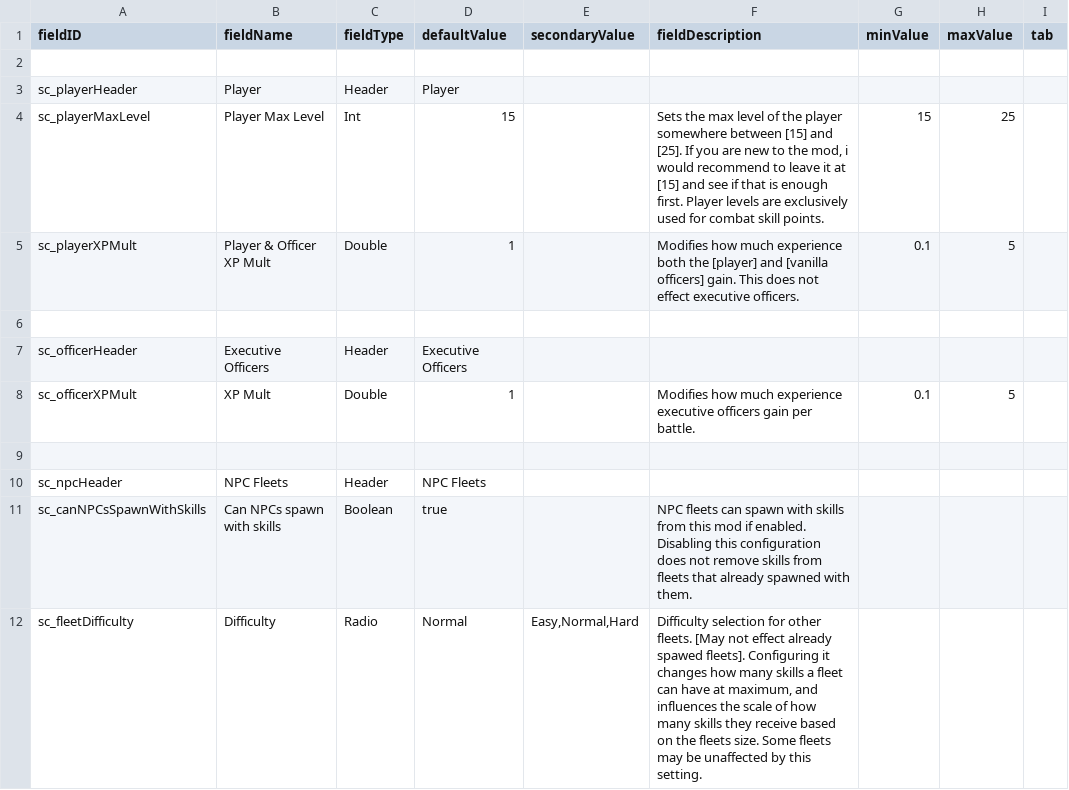
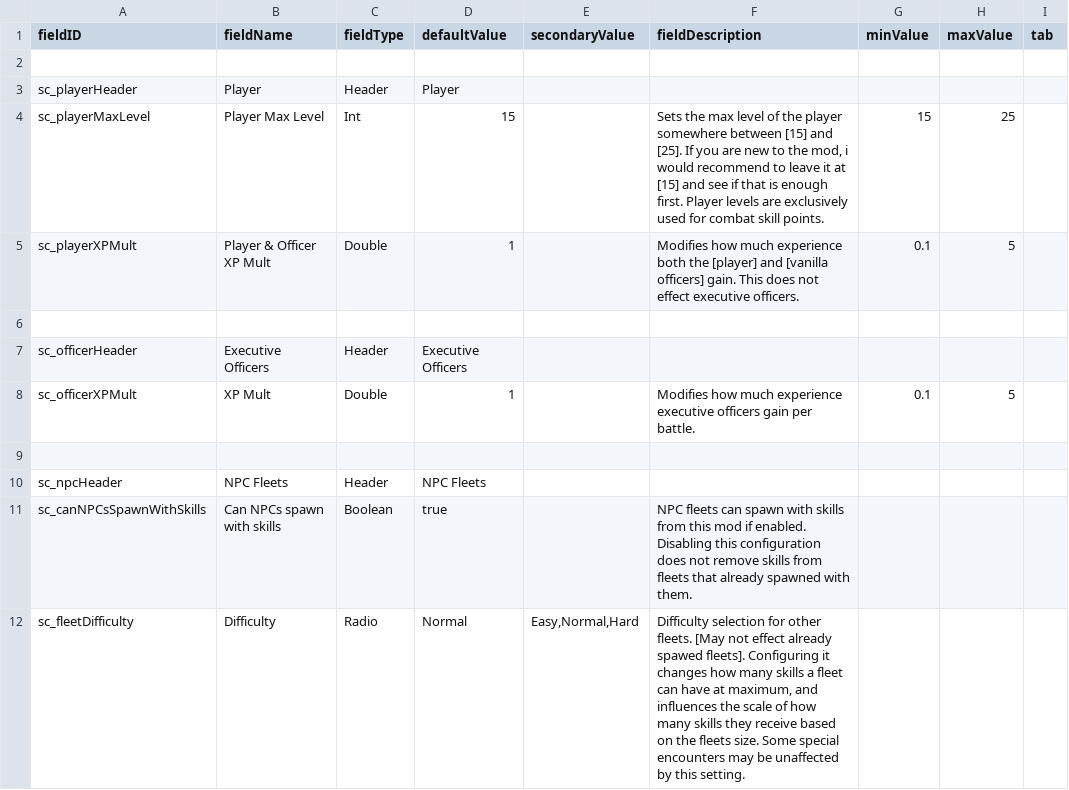
Before and after one commit to Lukas22041/SecondInCommand, a CSV file: data/config/LunaSettings.csv, drawn as a sheet.

```diff
--- a/data/config/LunaSettings.csv
+++ b/data/config/LunaSettings.csv
@@ -11,2 +11,2 @@ sc_npcHeader,NPC Fleets,Header,NPC Fleets,,,,,
 sc_canNPCsSpawnWithSkills,Can NPCs spawn with skills,Boolean,true,,NPC fleets can spawn with skills from this mod if enabled. Disabling this configuration does not remove skills from fleets that already spawned with them.,,,
-sc_fleetDifficulty,Difficulty,Radio,Normal,"Easy,Normal,Hard","Difficulty selection for other fleets. [May not effect already spawed fleets]. Configuring it changes how many skills a fleet can have at maximum, and influences the scale of how many skills they receive based on the fleets size. Some fleets may be unaffected by this setting.",,,
+sc_fleetDifficulty,Difficulty,Radio,Normal,"Easy,Normal,Hard","Difficulty selection for other fleets. [May not effect already spawed fleets]. Configuring it changes how many skills a fleet can have at maximum, and influences the scale of how many skills they receive based on the fleets size. Some special encounters may be unaffected by this setting.",,,
```
Also changed, not shown: data/characters/skills/skill_data.csv, data/config/secondInCommand/SCSkills.csv, 24 other files.
